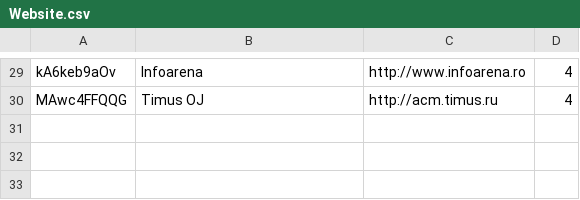
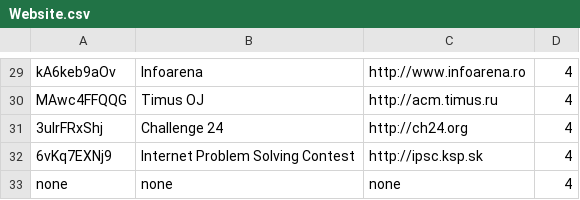
Before and after one commit to ikbalkazar/Unagi-Competitive-Programming-iOS, a CSV file: Unagi/Resources/Website.csv, drawn as a sheet; only a part is shown, gaps mark what is left out.

```diff
--- a/Unagi/Resources/Website.csv
+++ b/Unagi/Resources/Website.csv
@@ -30 +30,4 @@ kA6keb9aOv,Infoarena,http://www.infoarena.ro,4
 MAwc4FFQQG,Timus OJ,http://acm.timus.ru,4
+3ulrFRxShj,Challenge 24,http://ch24.org,4
+6vKq7EXNj9,Internet Problem Solving Contest,http://ipsc.ksp.sk,4
+none,none,none,4
```
Also changed, not shown: 18 other files.
